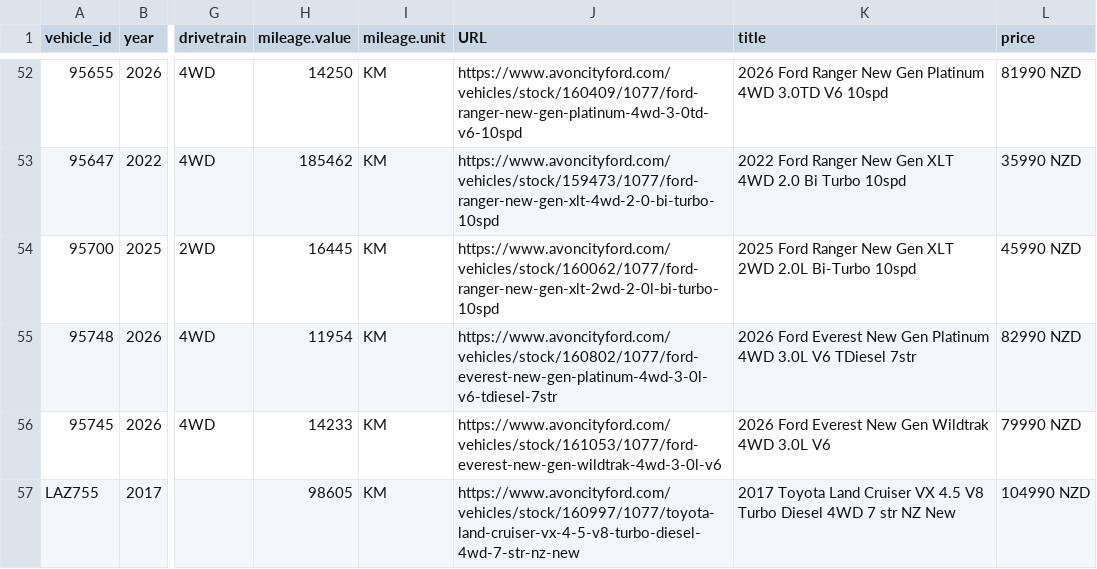
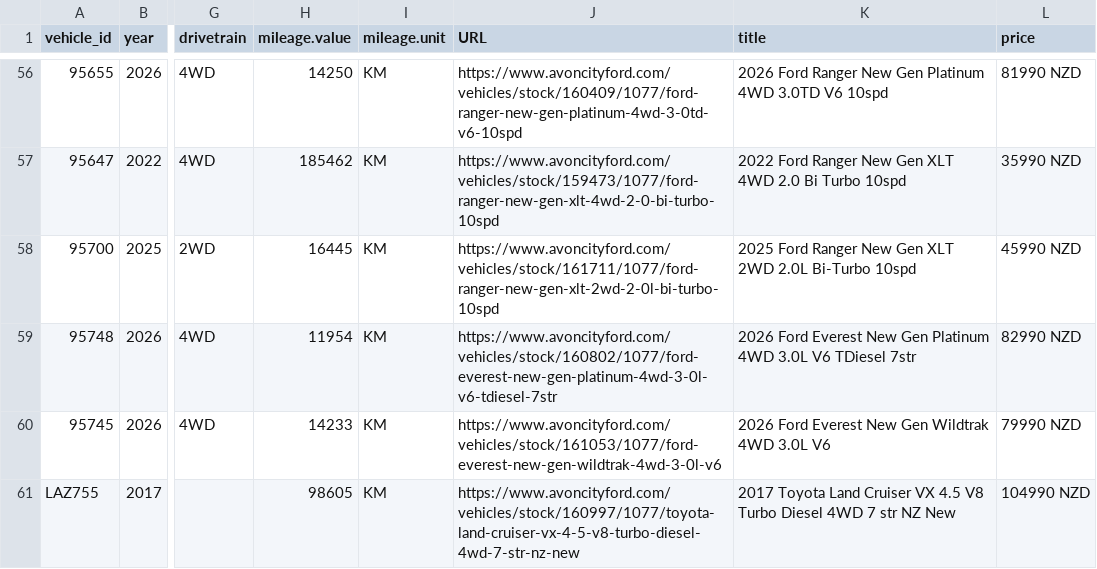
Before and after one commit to AshAcf/acf-meta-feed, a CSV file: public/acf-meta-feed.csv, drawn as a sheet; only a part is shown, gaps mark what is left out; addresses are those after the commit; the diff covers the shown part only; the diff names each change by its address in the sheet, - before the commit and + after, or states it on an @@ line.

Commit message:
Update corrected vehicle feed

```diff
--- a/public/acf-meta-feed.csv
+++ b/public/acf-meta-feed.csv
-J58 (URL): https://www.avoncityford.com/vehicles/stock/160062/1077/ford-ranger-new-gen-xlt-2wd-2-0l-bi-turbo-10spd
+J58 (URL): https://www.avoncityford.com/vehicles/stock/161711/1077/ford-ranger-new-gen-xlt-2wd-2-0l-bi-turbo-10spd
```
Also changed, not shown: 5 added rows and 1 edited cell elsewhere in this file, public/all-yards-meta-feed.csv, public/rangiora-meta-feed.csv, 16 other files.
